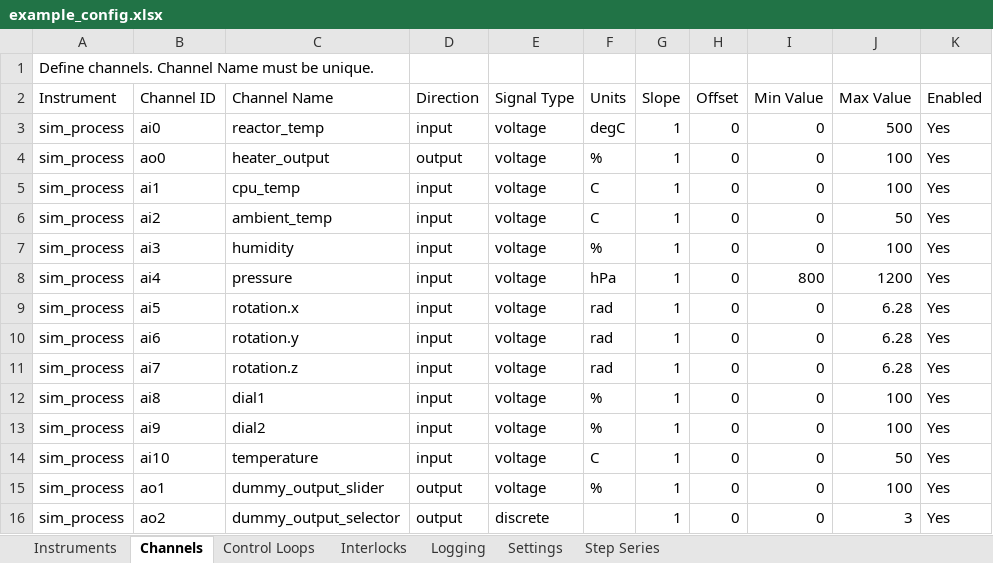
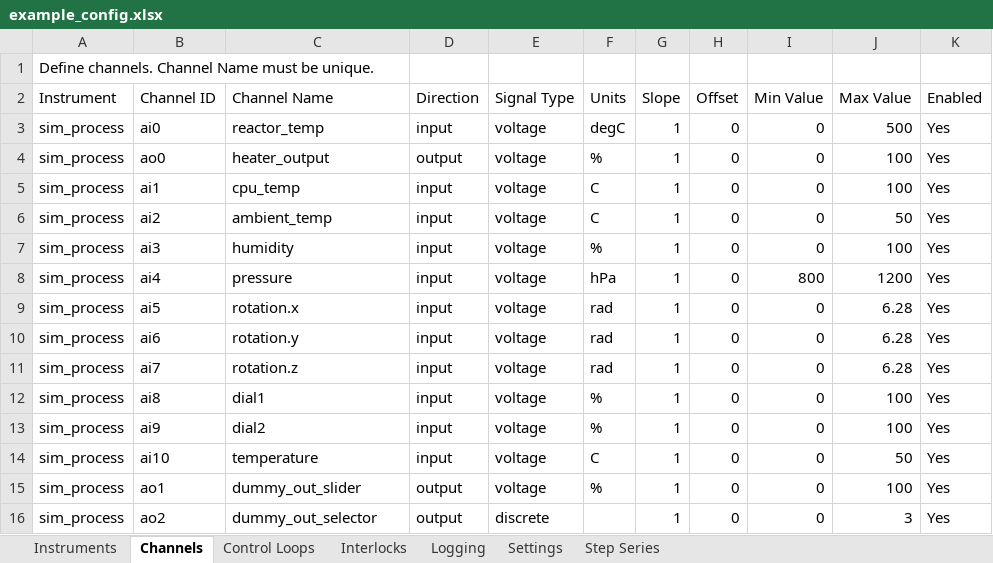
Before and after one commit to lvenneri/lilac_systems, an Excel workbook: sensor_app/example_config.xlsx, sheet Channels, drawn as a sheet; only a part is shown; values as stored, in another font and other column widths than the file's, no borders; the diff names each change by its address in the sheet, - before the commit and + after, or states it on an @@ line.

```diff
--- a/sensor_app/example_config.xlsx (sheet Channels)
+++ b/sensor_app/example_config.xlsx (sheet Channels)
-C15 (Channel Name): dummy_output_slider
+C15 (Channel Name): dummy_out_slider
-C16 (Channel Name): dummy_output_selector
+C16 (Channel Name): dummy_out_selector
```
Also changed, not shown: sheet Interlocks, sheet Step Series, 5 other files.
